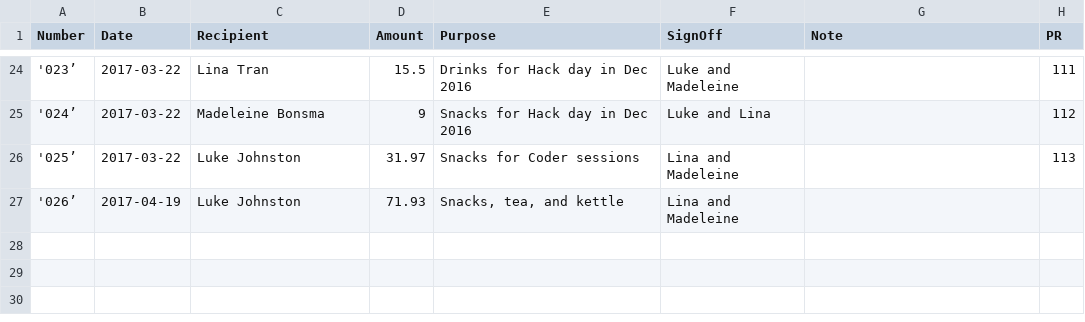
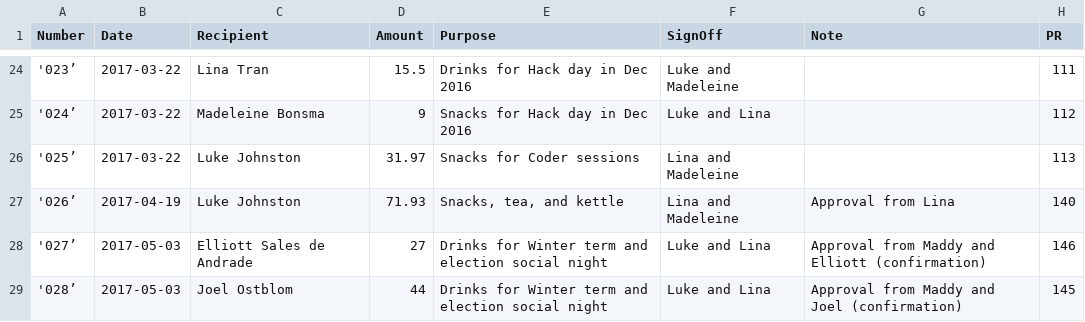
Before and after one commit to UofTCoders/council, a CSV file: treasurer/cheques/cheques.csv, drawn as a sheet; only a part is shown, gaps mark what is left out.

Commit message:
added cheque info for nums 27 and 28

```diff
--- a/treasurer/cheques/cheques.csv
+++ b/treasurer/cheques/cheques.csv
@@ -26,2 +26,4 @@ Number,Date,Recipient,Amount,Purpose,SignOff,Note,PR
 '025’,2017-03-22,Luke Johnston,31.97,Snacks for Coder sessions,Lina and Madeleine,,113
-'026’,2017-04-19,Luke Johnston,71.93,"Snacks, tea, and kettle",Lina and Madeleine,,
+'026’,2017-04-19,Luke Johnston,71.93,"Snacks, tea, and kettle",Lina and Madeleine,Approval from Lina,140
+'027’,2017-05-03,Elliott Sales de Andrade,27,Drinks for Winter term and election social night,Luke and Lina,Approval from Maddy and Elliott (confirmation),146
+'028’,2017-05-03,Joel Ostblom,44,Drinks for Winter term and election social night,Luke and Lina,Approval from Maddy and Joel (confirmation),145
```
